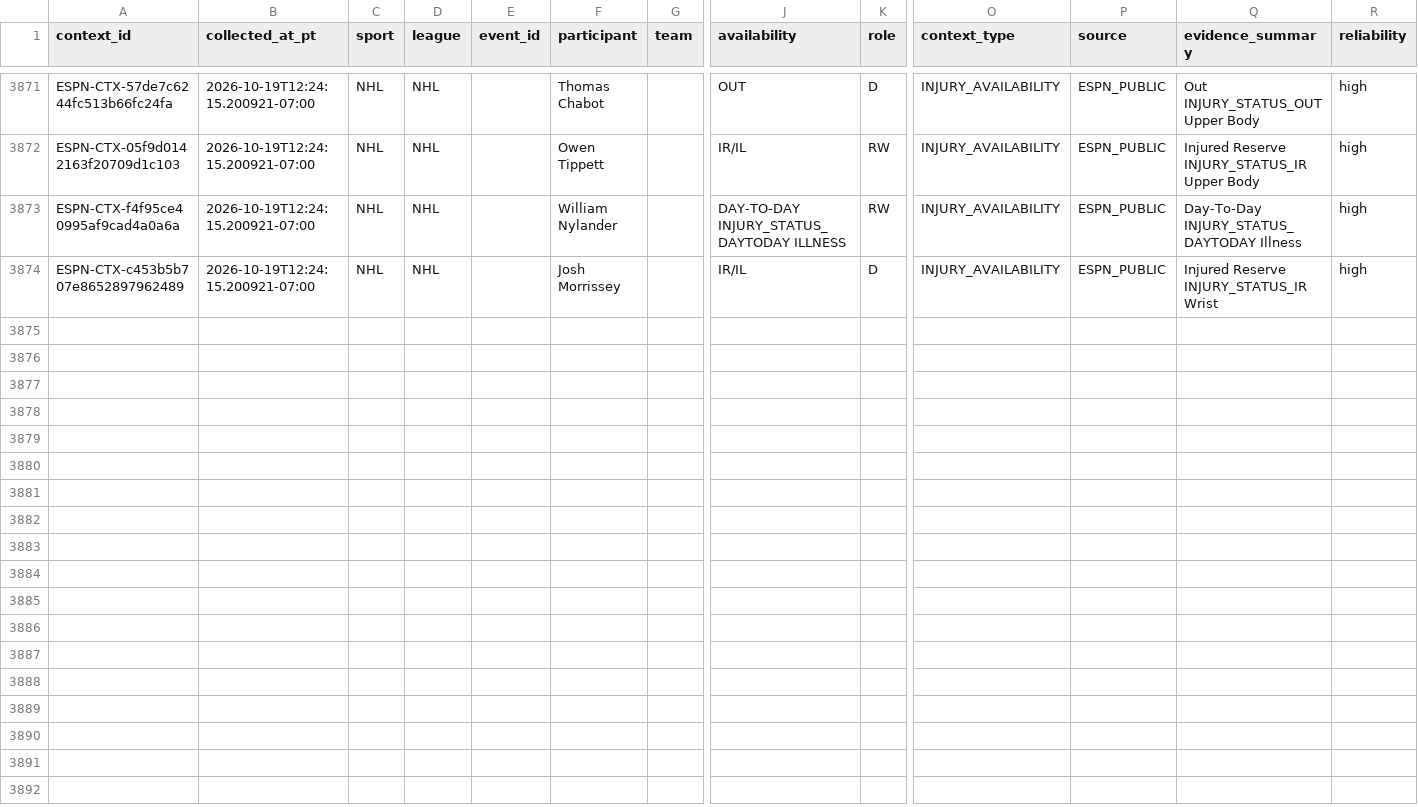
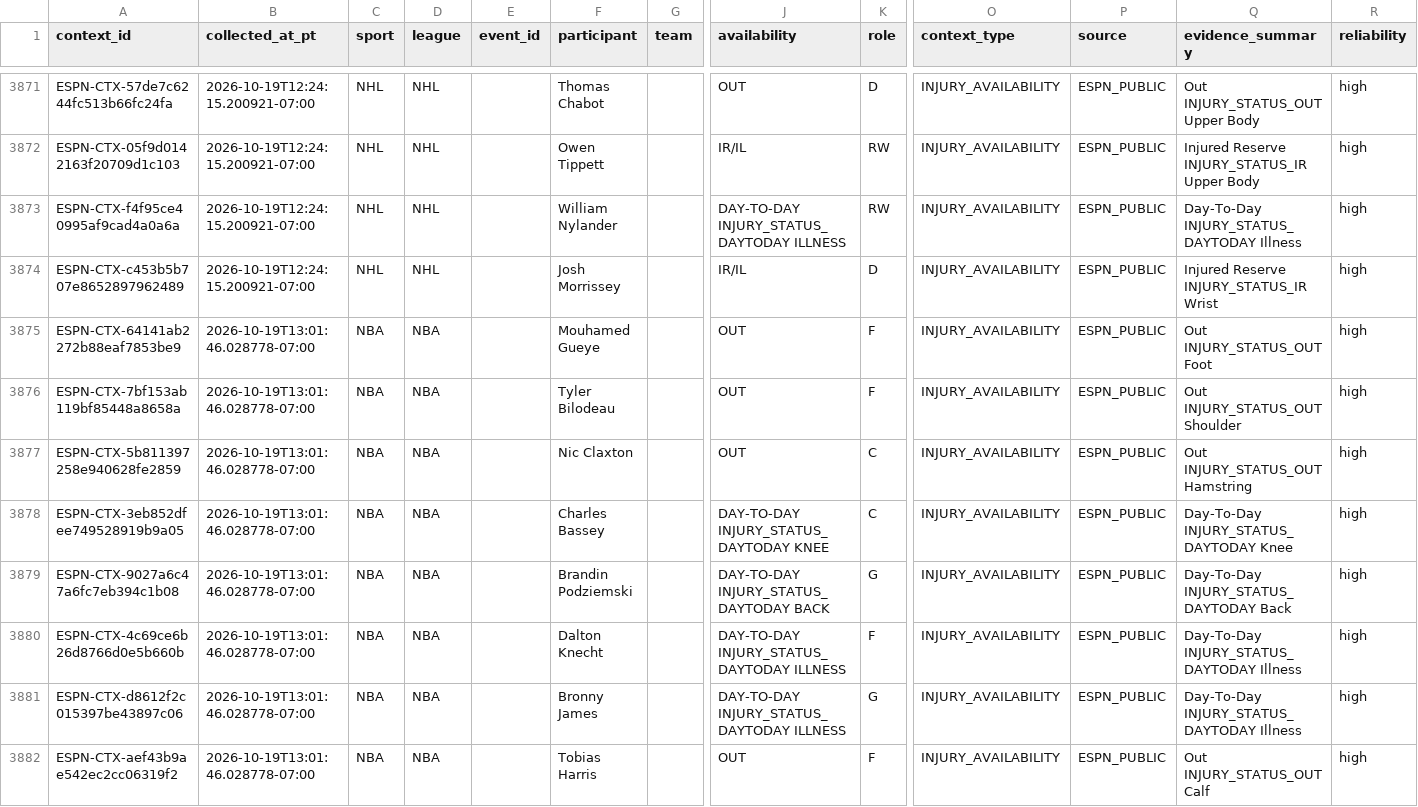
Before and after one commit to JordonNes/JordonNes.github.io, a CSV file: data/espn_context.csv, drawn as a sheet; only a part is shown, gaps mark what is left out; rows hold the shown columns only; the diff names each change by its address in the sheet, - before the commit and + after, or states it on an @@ line.

```diff
--- a/data/espn_context.csv
+++ b/data/espn_context.csv
+row 3875: ESPN-CTX-64141ab2272b88eaf7853be9 | 2026-10-19T13:01:46.028778-07:00 | NBA | NBA |  | Mouhamed Gueye |  | OUT | F | INJURY_AVAILABILITY | ESPN_PUBLIC | Out INJURY_STATUS_OUT Foot | high
+row 3876: ESPN-CTX-7bf153ab119bf85448a8658a | 2026-10-19T13:01:46.028778-07:00 | NBA | NBA |  | Tyler Bilodeau |  | OUT | F | INJURY_AVAILABILITY | ESPN_PUBLIC | Out INJURY_STATUS_OUT Shoulder | high
+row 3877: ESPN-CTX-5b811397258e940628fe2859 | 2026-10-19T13:01:46.028778-07:00 | NBA | NBA |  | Nic Claxton |  | OUT | C | INJURY_AVAILABILITY | ESPN_PUBLIC | Out INJURY_STATUS_OUT Hamstring | high
+row 3878: ESPN-CTX-3eb852dfee749528919b9a05 | 2026-10-19T13:01:46.028778-07:00 | NBA | NBA |  | Charles Bassey |  | DAY-TO-DAY INJURY_STATUS_DAYTODAY KNEE | C | INJURY_AVAILABILITY | ESPN_PUBLIC | Day-To-Day INJURY_STATUS_DAYTODAY Knee | high
+row 3879: ESPN-CTX-9027a6c47a6fc7eb394c1b08 | 2026-10-19T13:01:46.028778-07:00 | NBA | NBA |  | Brandin Podziemski |  | DAY-TO-DAY INJURY_STATUS_DAYTODAY BACK | G | INJURY_AVAILABILITY | ESPN_PUBLIC | Day-To-Day INJURY_STATUS_DAYTODAY Back | high
+row 3880: ESPN-CTX-4c69ce6b26d8766d0e5b660b | 2026-10-19T13:01:46.028778-07:00 | NBA | NBA |  | Dalton Knecht |  | DAY-TO-DAY INJURY_STATUS_DAYTODAY ILLNESS | F | INJURY_AVAILABILITY | ESPN_PUBLIC | Day-To-Day INJURY_STATUS_DAYTODAY Illness | high
+row 3881: ESPN-CTX-d8612f2c015397be43897c06 | 2026-10-19T13:01:46.028778-07:00 | NBA | NBA |  | Bronny James |  | DAY-TO-DAY INJURY_STATUS_DAYTODAY ILLNESS | G | INJURY_AVAILABILITY | ESPN_PUBLIC | Day-To-Day INJURY_STATUS_DAYTODAY Illness | high
+row 3882: ESPN-CTX-aef43b9ae542ec2cc06319f2 | 2026-10-19T13:01:46.028778-07:00 | NBA | NBA |  | Tobias Harris |  | OUT | F | INJURY_AVAILABILITY | ESPN_PUBLIC | Out INJURY_STATUS_OUT Calf | high
```
Also changed, not shown: 3 other files.
